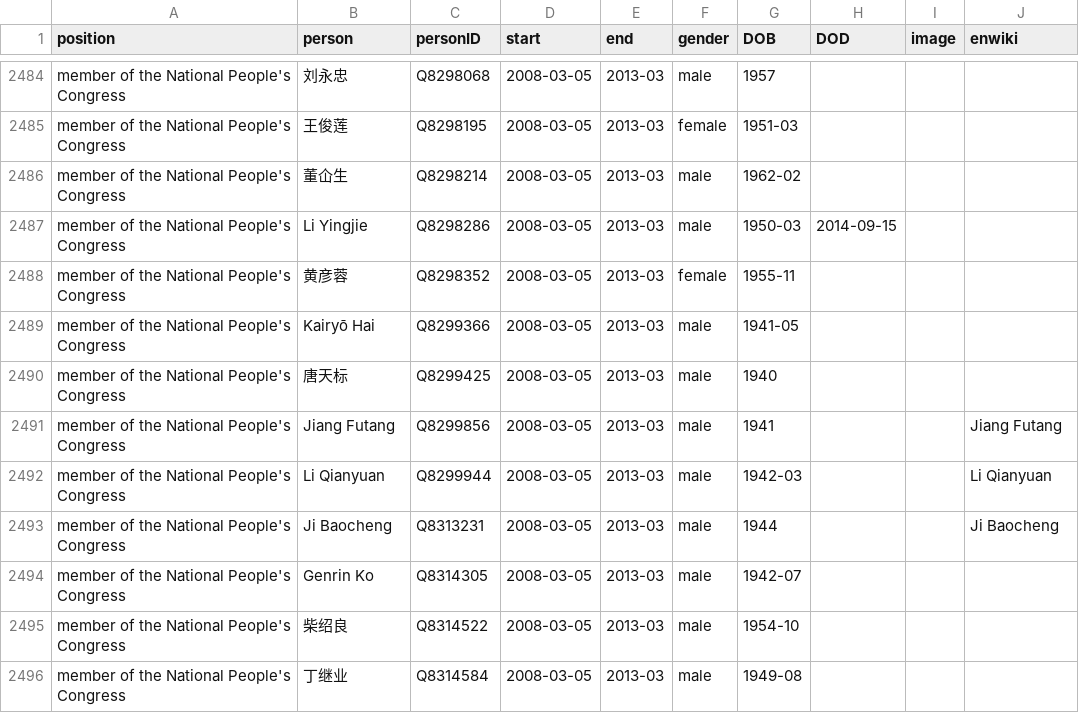
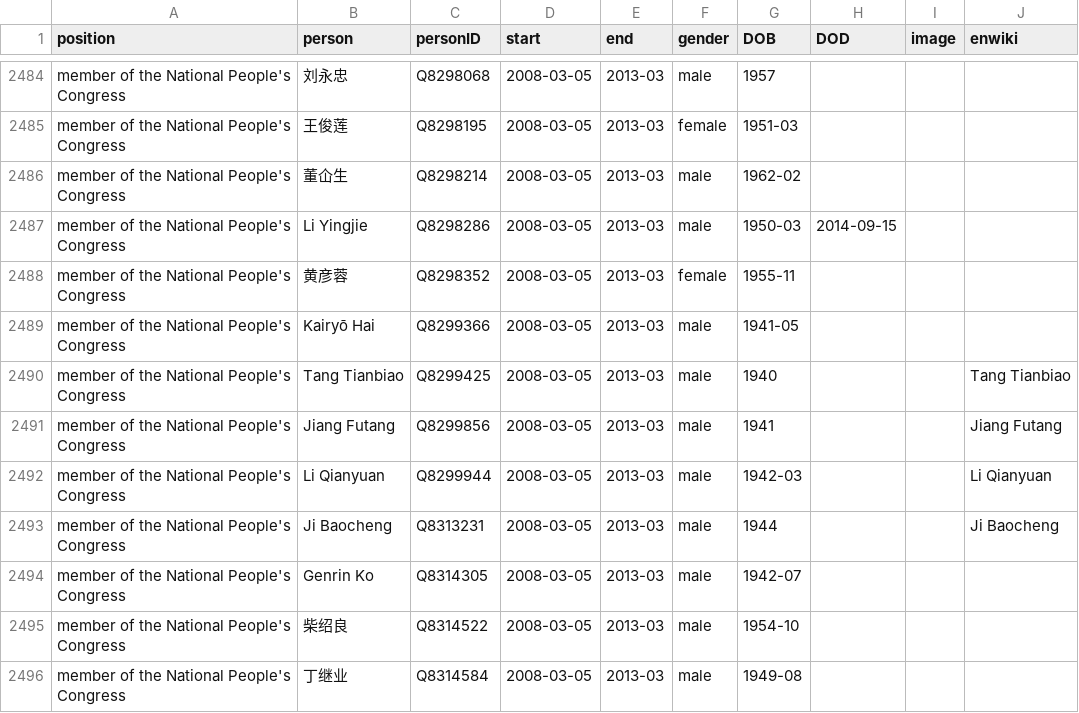
Before and after one commit to every-politician-scrapers/china-ministers, a CSV file: html/legislators.csv, drawn as a sheet; only a part is shown, gaps mark what is left out.

Commit message:
PCB update

```diff
--- a/html/legislators.csv
+++ b/html/legislators.csv
@@ -2489,3 +2489,3 @@ member of the National People's Congress,黄彦蓉,Q8298352,2008-03-05,2013-03,f
 member of the National People's Congress,Kairyō Hai,Q8299366,2008-03-05,2013-03,male,1941-05,,,
-member of the National People's Congress,唐天标,Q8299425,2008-03-05,2013-03,male,1940,,,
+member of the National People's Congress,Tang Tianbiao,Q8299425,2008-03-05,2013-03,male,1940,,,Tang Tianbiao
 member of the National People's Congress,Jiang Futang,Q8299856,2008-03-05,2013-03,male,1941,,,Jiang Futang
```
